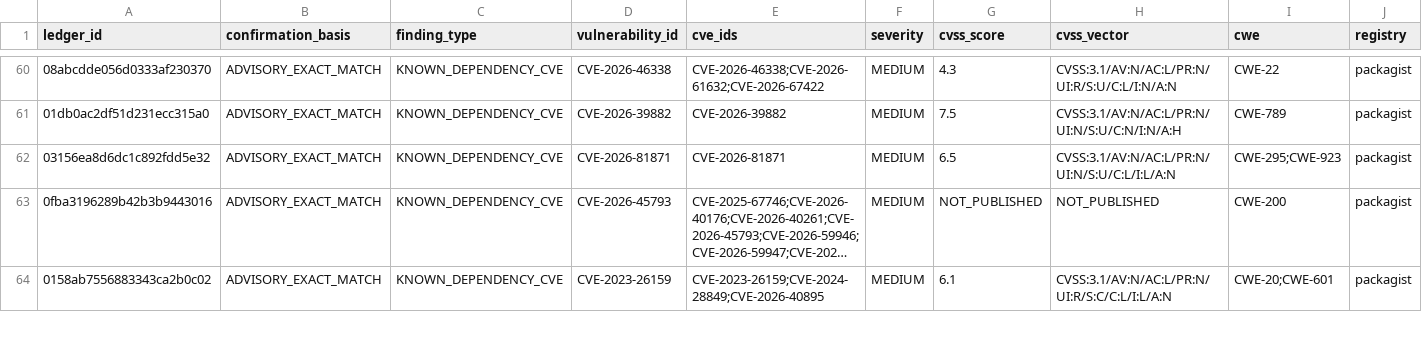
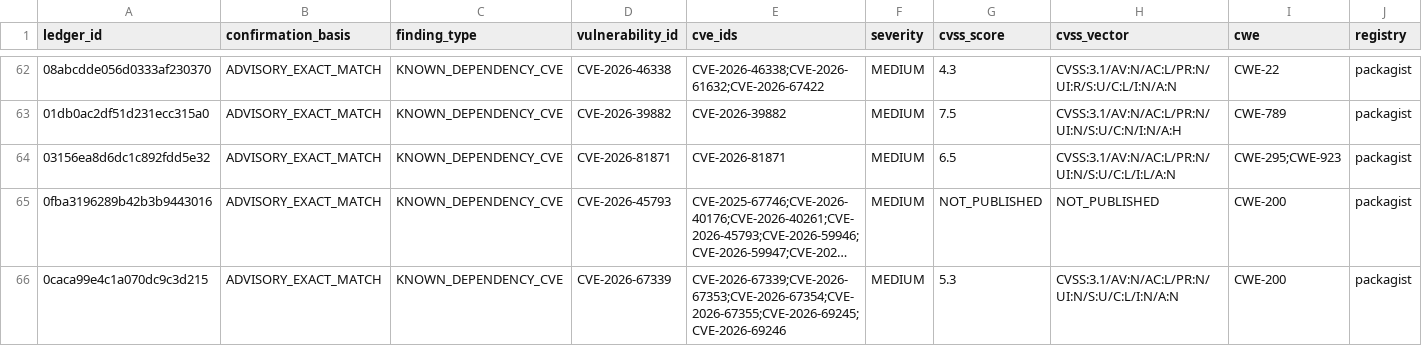
Before and after one commit to OpenSource-For-Freedom/Huginn, a CSV file: ledger/cve_ledger/packagist-0.csv, drawn as a sheet; only a part is shown, gaps mark what is left out; the shorter side is filled out with more unchanged rows; long unchanged cells end in …; rows hold the shown columns only; the diff covers the shown part only; the diff names each change by its address in the sheet, - before the commit and + after, or states it on an @@ line.

```diff
--- a/ledger/cve_ledger/packagist-0.csv
+++ b/ledger/cve_ledger/packagist-0.csv
+row 66: 0caca99e4c1a070dc9c3d215 | ADVISORY_EXACT_MATCH | KNOWN_DEPENDENCY_CVE | CVE-2026-67339 | CVE-2026-67339;CVE-2026-67353;CVE-2026-67354;CVE-2026-67355;CVE-2026-69245;CVE-2026-69246 | MEDIUM | 5.3 | CVSS:3.1/AV:N/AC:L/PR:N/UI:N/S:U/C:L/I:N/A:N | CWE-200 | packagist
```
Also changed, not shown: 4 added rows elsewhere in this file, ledger/cve_ledger/packagist-2.csv, ledger/cve_ledger/packagist-5.csv, 23 other files.
